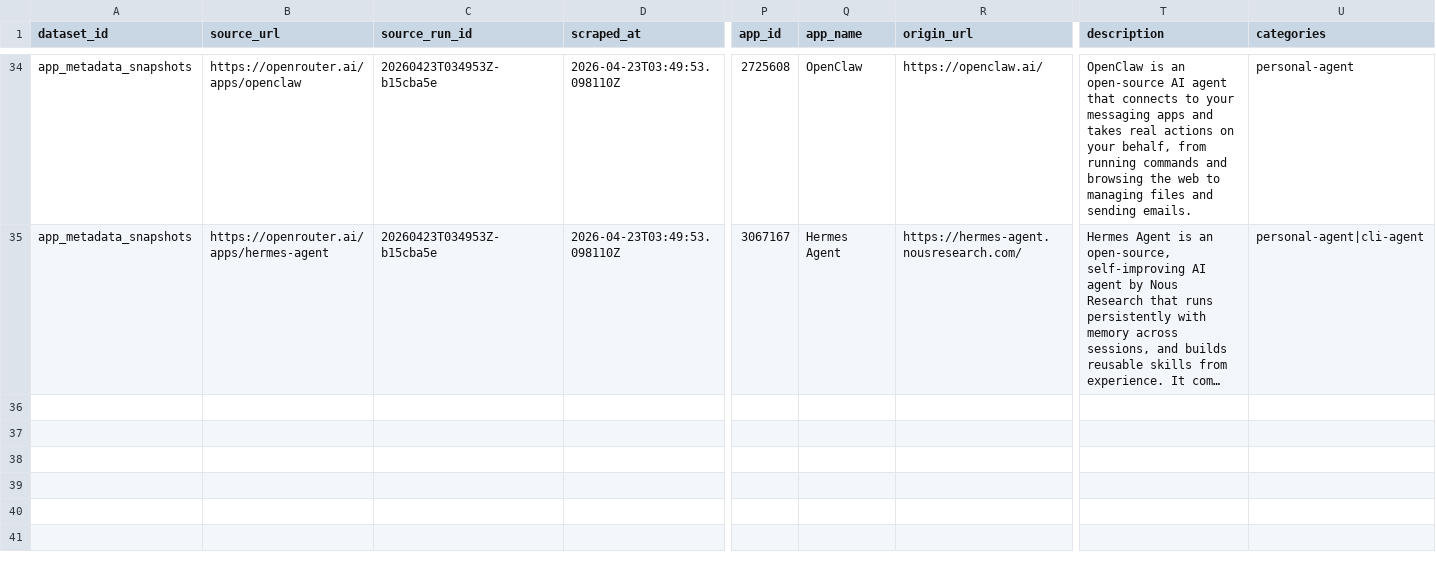
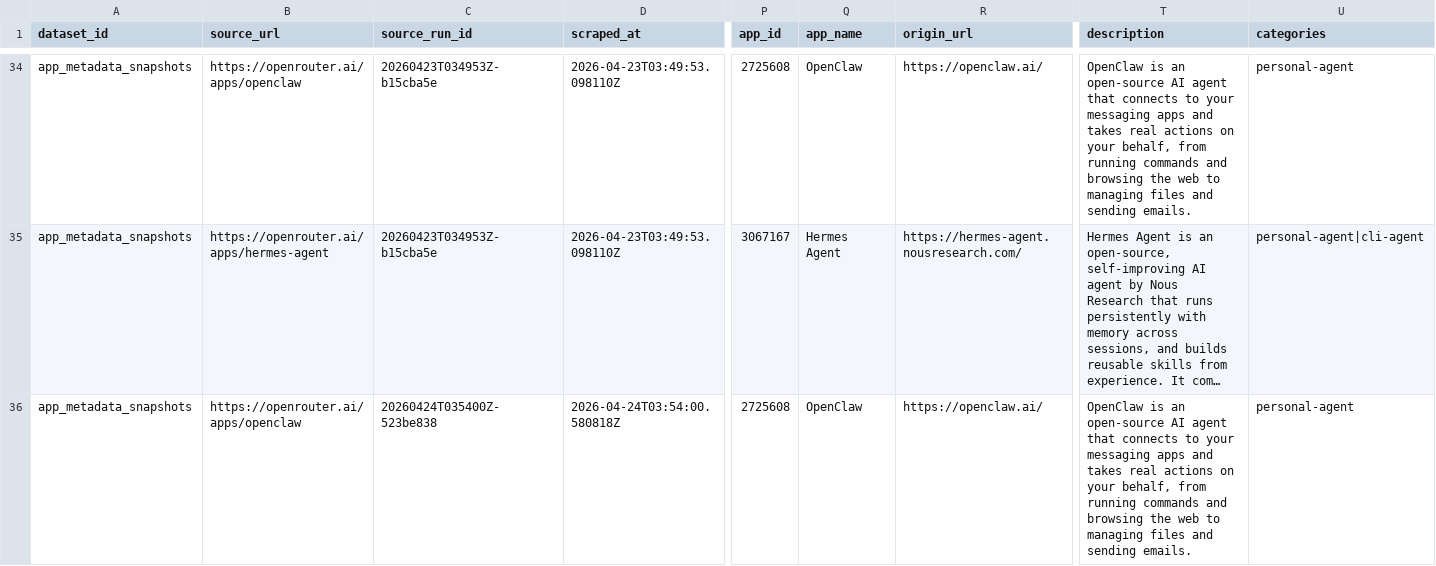
Before and after one commit to Henrywzh/alternative-data, a CSV file: data/normalized/openrouter/app_metadata_snapshots.csv, drawn as a sheet; only a part is shown, gaps mark what is left out; long unchanged cells end in …; rows hold the shown columns only; the diff covers the shown part only; the diff names each change by its address in the sheet, - before the commit and + after, or states it on an @@ line.

```diff
--- a/data/normalized/openrouter/app_metadata_snapshots.csv
+++ b/data/normalized/openrouter/app_metadata_snapshots.csv
+row 36: app_metadata_snapshots | https://openrouter.ai/apps/openclaw | 20260424T035400Z-523be838 | 2026-04-24T03:54:00.580818Z | 2725608 | OpenClaw | https://openclaw.ai/ | OpenClaw is an open-source AI agent that connects to your messaging apps and takes real actions on your behalf, from running commands and browsing the web to managing files and sending emails. | personal-agent
```
Also changed, not shown: 1 added row elsewhere in this file, data/normalized/openrouter/apps_trending_snapshots.csv, 8 other files.
